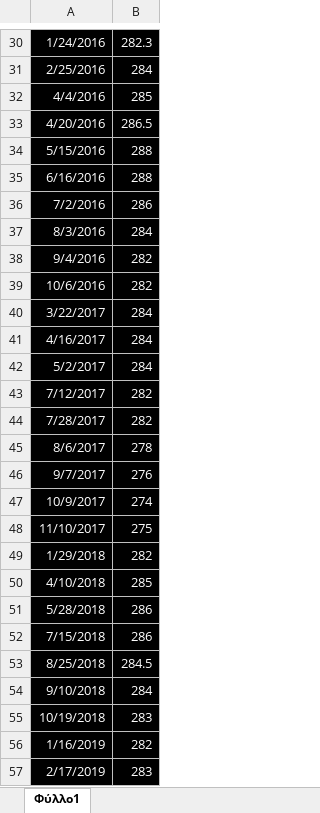
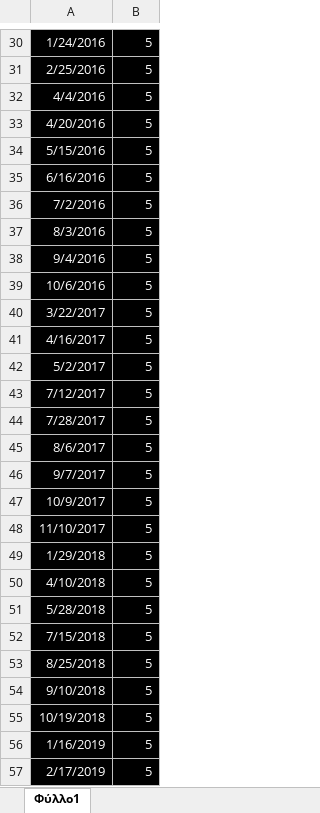
Before and after one commit to 123jolio/Koroneia_2, an Excel workbook: lake height.xlsx, sheet Φύλλο1, drawn as a sheet; only a part is shown, gaps mark what is left out; values as stored, in another font and other column widths than the file's, no borders; the diff covers the shown part only; the diff names each change by its address in the sheet, - before the commit and + after, or states it on an @@ line.

```diff
--- a/lake height.xlsx (sheet Φύλλο1)
+++ b/lake height.xlsx (sheet Φύλλο1)
-B30: 282.3
+B30: 5
-B31: 284
+B31: 5
-B32: 285
+B32: 5
-B33: 286.5
+B33: 5
-B34:B35: 288
+B34:B35: 5
-B36: 286
+B36: 5
-B37: 284
+B37: 5
-B38:B39: 282
+B38:B39: 5
-B40:B42: 284
+B40:B42: 5
-B43:B44: 282
+B43:B44: 5
-B45: 278
+B45: 5
-B46: 276
+B46: 5
-B47: 274
+B47: 5
-B48: 275
+B48: 5
-B49: 282
+B49: 5
-B50: 285
+B50: 5
-B51:B52: 286
+B51:B52: 5
-B53: 284.5
+B53: 5
-B54: 284
+B54: 5
-B55: 283
+B55: 5
-B56: 282
+B56: 5
-B57: 283
+B57: 5
```
Also changed, not shown: 68 edited cells elsewhere in this sheet, 2 other files.
